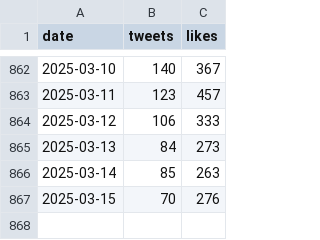
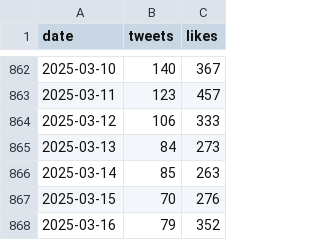
Before and after one commit to cmj/elontweets, a CSV file: elonmusk.csv, drawn as a sheet; only a part is shown, gaps mark what is left out.

```diff
--- a/elonmusk.csv
+++ b/elonmusk.csv
@@ -867 +867,2 @@ date,tweets,likes
 2025-03-15,70,276
+2025-03-16,79,352
```
Also changed, not shown: 10 other files.
